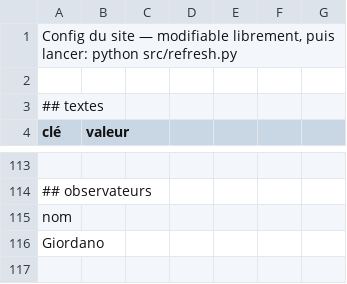
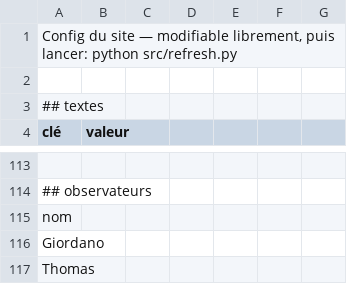
Before and after one commit to CartmanRolex/AfricaTrip, a CSV file: data/Config.csv, drawn as a sheet; only a part is shown, gaps mark what is left out; the diff names each change by its address in the sheet, - before the commit and + after, or states it on an @@ line.

```diff
--- a/data/Config.csv
+++ b/data/Config.csv
+row 117: Thomas
```
Also changed, not shown: 8 other files.
